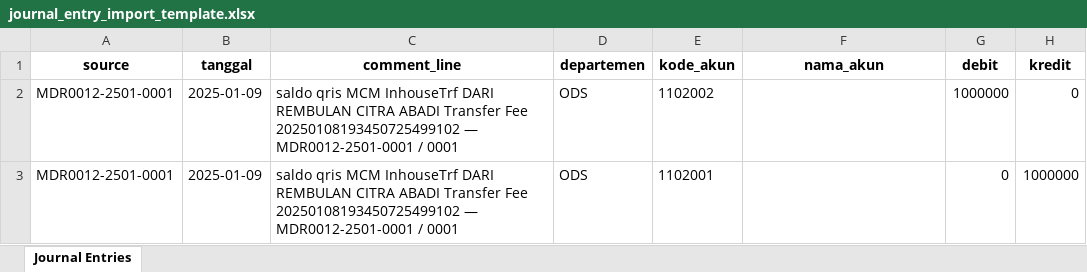
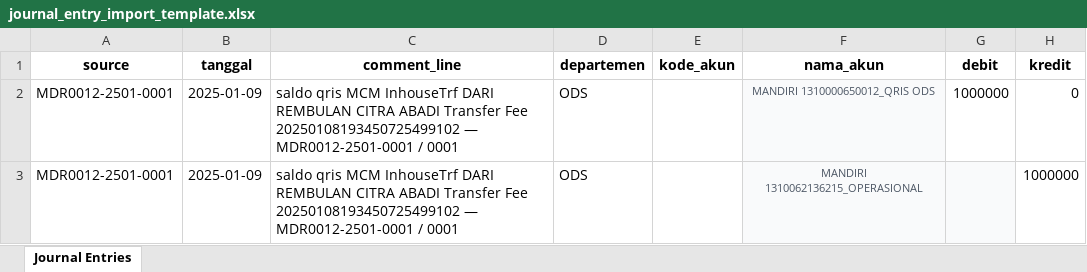
Before and after one commit to AnnamlProject/annaml, an Excel workbook: public/template/journal_entry_import_template.xlsx, sheet Journal Entries, drawn as a sheet; values as stored, in another font and other column widths than the file's, no borders; the diff names each change by its address in the sheet, - before the commit and + after, or states it on an @@ line.

Commit message:
menambahkan import dan export untuk beberapa menu

```diff
--- a/public/template/journal_entry_import_template.xlsx (sheet Journal Entries)
+++ b/public/template/journal_entry_import_template.xlsx (sheet Journal Entries)
-E2 (kode_akun): 1102002
+E2 (kode_akun): (empty)
-F2 (nama_akun): (empty)
+F2 (nama_akun): MANDIRI 1310000650012_QRIS ODS
-F2 fill: none
+F2 fill: #F9FAFB
-E3 (kode_akun): 1102001
+E3 (kode_akun): (empty)
-F3 (nama_akun): (empty)
+F3 (nama_akun): MANDIRI 1310062136215_OPERASIONAL
-F3:G3 fill: none
+F3:G3 fill: #F9FAFB
-G3 (debit): 0
+G3 (debit): (empty)
```
Also changed, not shown: 16 other files.
